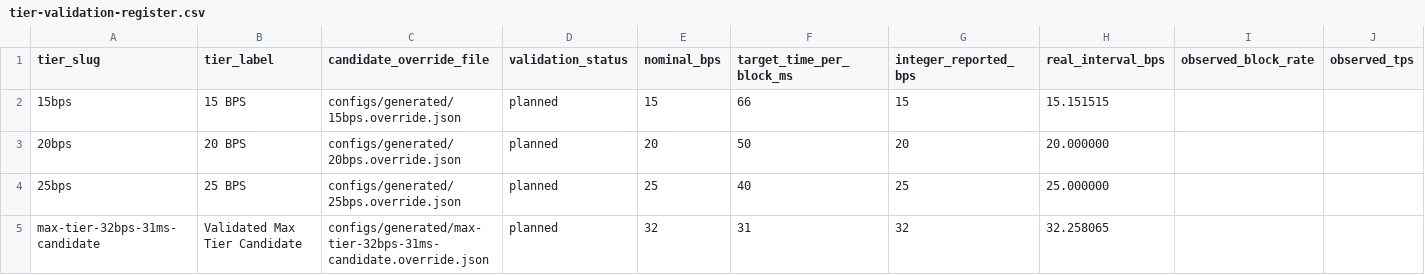
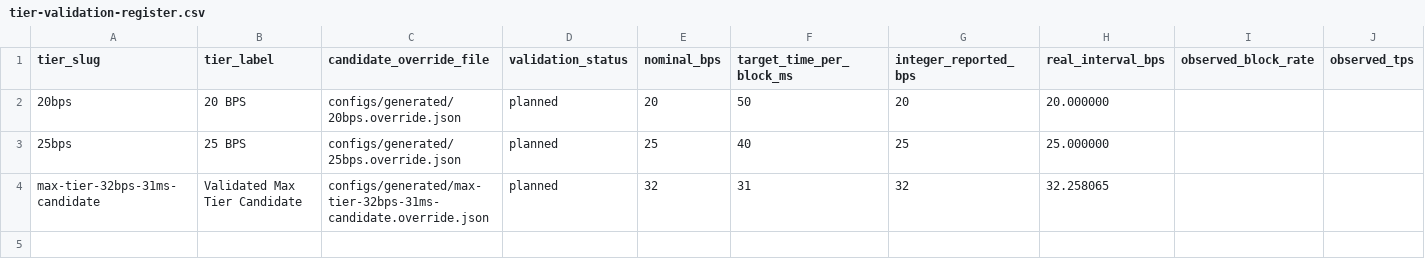
Before and after one commit to elldeeone/node-research, a CSV file: investigations/node-bps-scaling/data/manifests/tier-validation-register.csv, drawn as a sheet; only a part is shown; rows hold the shown columns only; the diff names each change by its address in the sheet, - before the commit and + after, or states it on an @@ line.

```diff
--- a/investigations/node-bps-scaling/data/manifests/tier-validation-register.csv
+++ b/investigations/node-bps-scaling/data/manifests/tier-validation-register.csv
-row 2: 15bps | 15 BPS | configs/generated/15bps.override.json | planned | 15 | 66 | 15 | 15.151515
```
Also changed, not shown: investigations/node-bps-scaling/configs/tier-metadata.csv, investigations/node-bps-scaling/data/manifests/planned-run-matrix.csv, 5 other files.
